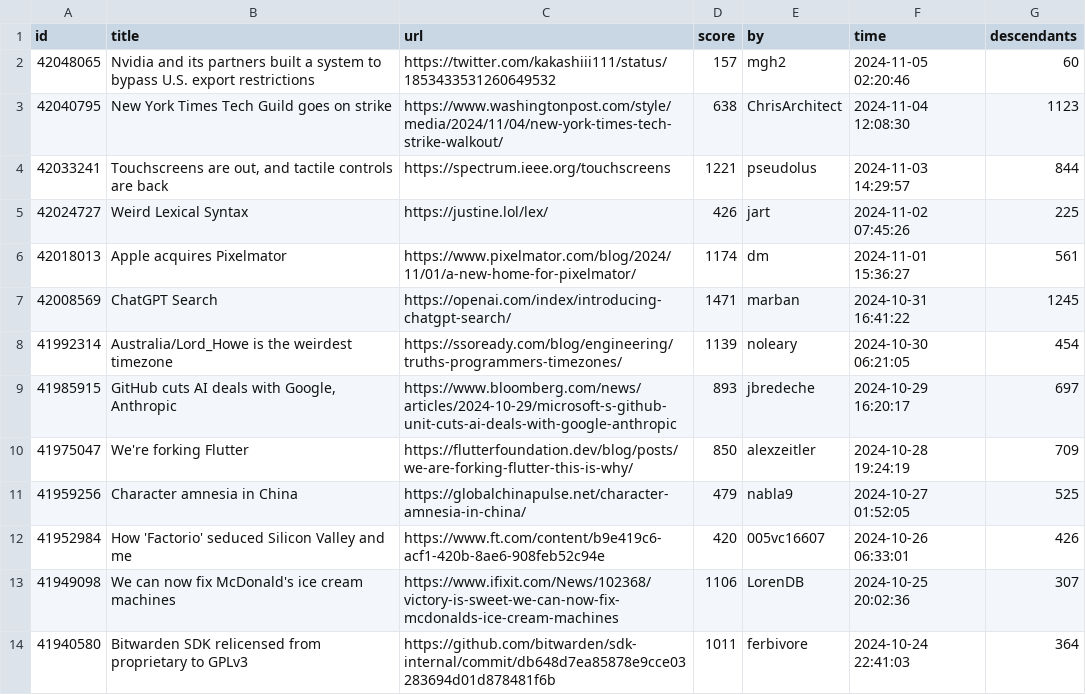
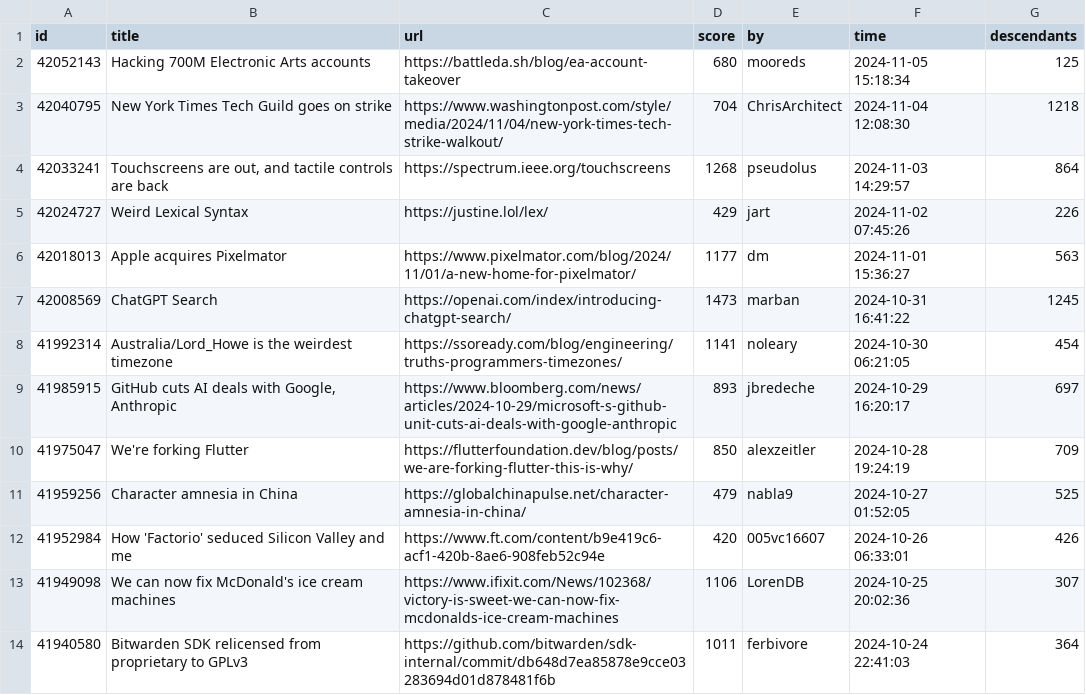
Before and after one commit to boda-sh/hacker-news-headlines, a CSV file: data/best.csv, drawn as a sheet; only a part is shown.

```diff
--- a/data/best.csv
+++ b/data/best.csv
@@ -1,9 +1,9 @@
 id,title,url,score,by,time,descendants
-42048065,Nvidia and its partners built a system to bypass U.S. export restrictions,https://twitter.com/kakashiii111/status/1853433531260649532,157,mgh2,2024-11-05 02:20:46,60
-42040795,New York Times Tech Guild goes on strike,https://www.washingtonpost.com/style/media/2024/11/04/new-york-times-tech-strike-walkout/,638,ChrisArchitect,2024-11-04 12:08:30,1123
-42033241,"Touchscreens are out, and tactile controls are back",https://spectrum.ieee.org/touchscreens,1221,pseudolus,2024-11-03 14:29:57,844
-42024727,Weird Lexical Syntax,https://justine.lol/lex/,426,jart,2024-11-02 07:45:26,225
-42018013,Apple acquires Pixelmator,https://www.pixelmator.com/blog/2024/11/01/a-new-home-for-pixelmator/,1174,dm,2024-11-01 15:36:27,561
-42008569,ChatGPT Search,https://openai.com/index/introducing-chatgpt-search/,1471,marban,2024-10-31 16:41:22,1245
-41992314,Australia/Lord_Howe is the weirdest timezone,https://ssoready.com/blog/engineering/truths-programmers-timezones/,1139,noleary,2024-10-30 06:21:05,454
+42052143,Hacking 700M Electronic Arts accounts,https://battleda.sh/blog/ea-account-takeover,680,mooreds,2024-11-05 15:18:34,125
+42040795,New York Times Tech Guild goes on strike,https://www.washingtonpost.com/style/media/2024/11/04/new-york-times-tech-strike-walkout/,704,ChrisArchitect,2024-11-04 12:08:30,1218
+42033241,"Touchscreens are out, and tactile controls are back",https://spectrum.ieee.org/touchscreens,1268,pseudolus,2024-11-03 14:29:57,864
+42024727,Weird Lexical Syntax,https://justine.lol/lex/,429,jart,2024-11-02 07:45:26,226
+42018013,Apple acquires Pixelmator,https://www.pixelmator.com/blog/2024/11/01/a-new-home-for-pixelmator/,1177,dm,2024-11-01 15:36:27,563
+42008569,ChatGPT Search,https://openai.com/index/introducing-chatgpt-search/,1473,marban,2024-10-31 16:41:22,1245
+41992314,Australia/Lord_Howe is the weirdest timezone,https://ssoready.com/blog/engineering/truths-programmers-timezones/,1141,noleary,2024-10-30 06:21:05,454
 41985915,"GitHub cuts AI deals with Google, Anthropic",https://www.bloomberg.com/news/articles/2024-10-29/microsoft-s-github-unit-cuts-ai-deals-with-google-anthropic,893,jbredeche,2024-10-29 16:20:17,697
```
Also changed, not shown: 2 other files.
